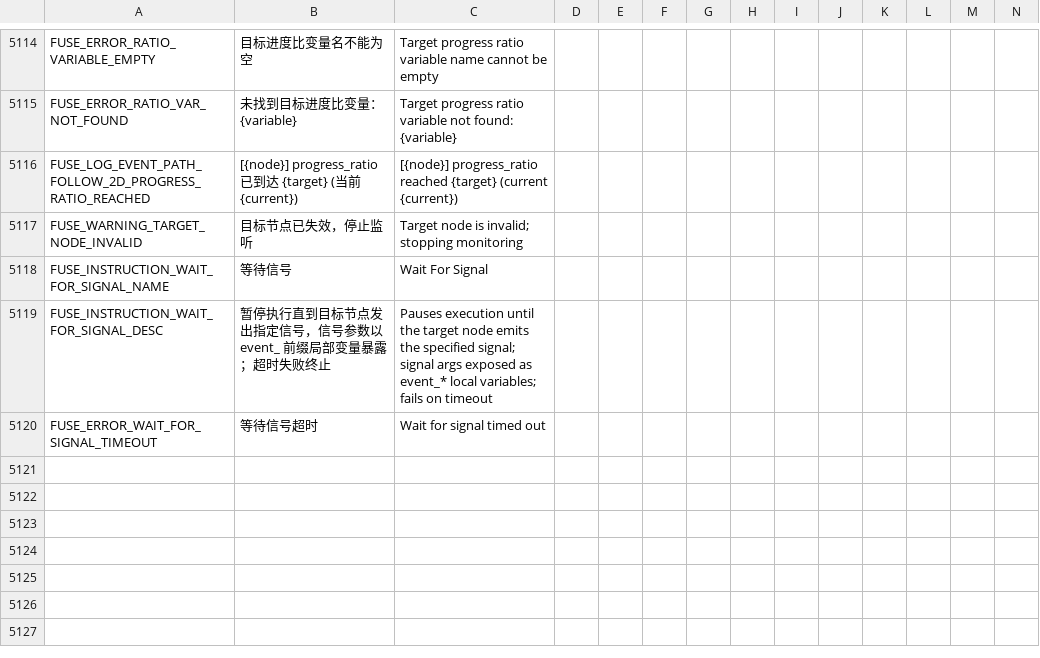
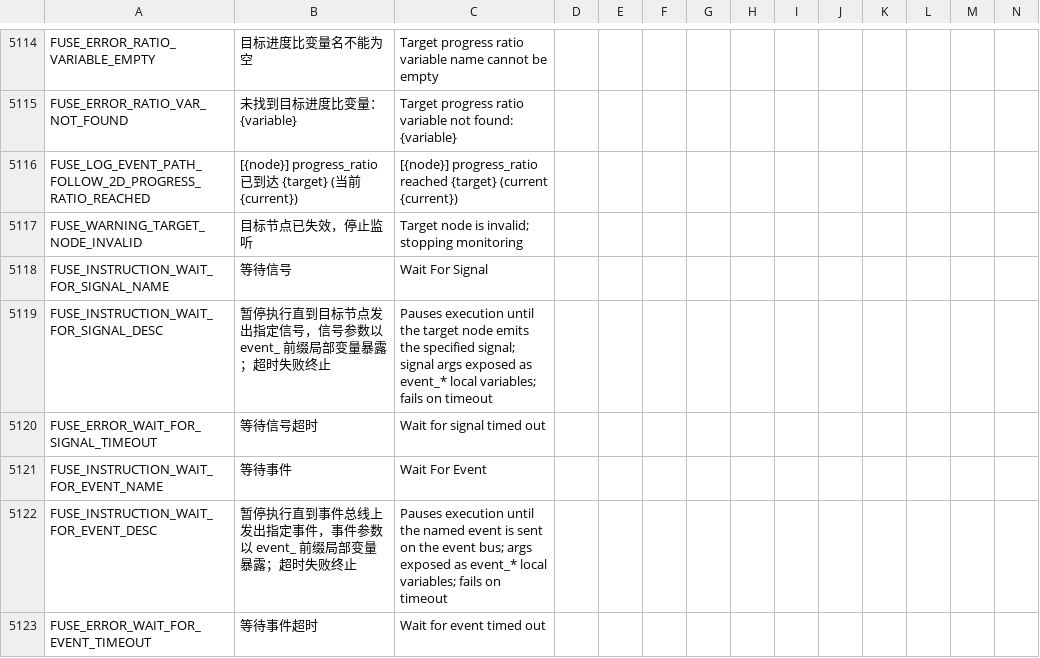
Before and after one commit to kenyonxu/fuse, a CSV file: addons/fuse/localization/translations.csv, drawn as a sheet; only a part is shown, gaps mark what is left out; rows hold the shown columns only; the diff names each change by its address in the sheet, - before the commit and + after, or states it on an @@ line.

Commit message:
feat(instructions): WaitForEvent 等待事件总线指令——args 捕获 event_*、超时失败终止、双执行路径、取消退订

```diff
--- a/addons/fuse/localization/translations.csv
+++ b/addons/fuse/localization/translations.csv
+row 5121: FUSE_INSTRUCTION_WAIT_FOR_EVENT_NAME | 等待事件 | Wait For Event
+row 5122: FUSE_INSTRUCTION_WAIT_FOR_EVENT_DESC | 暂停执行直到事件总线上发出指定事件，事件参数以 event_ 前缀局部变量暴露；超时失败终止 | Pauses execution until the named event is sent on the event bus; args exposed as event_* local variables; fails on timeout
+row 5123: FUSE_ERROR_WAIT_FOR_EVENT_TIMEOUT | 等待事件超时 | Wait for event timed out
```
Also changed, not shown: 6 other files.
